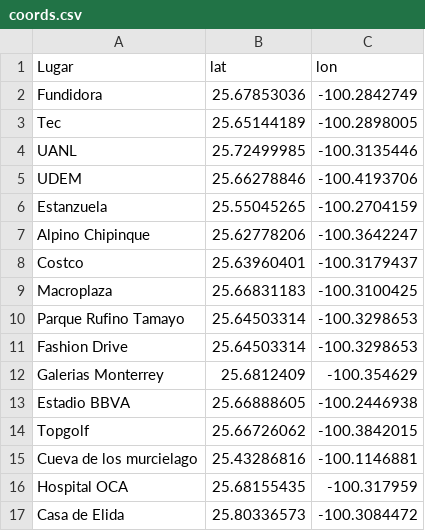
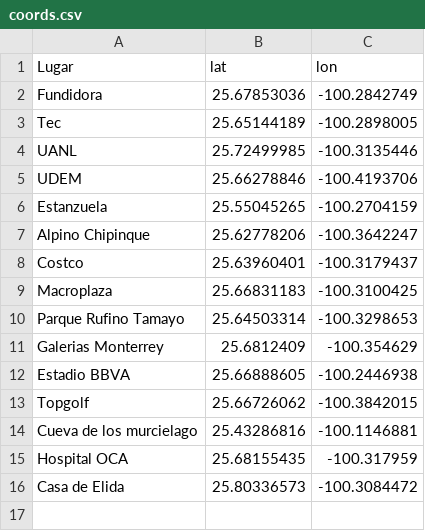
Before and after one commit to DiegoElian02/TSP-Genetico, a CSV file: coords.csv, drawn as a sheet; the diff names each change by its address in the sheet, - before the commit and + after, or states it on an @@ line.

```diff
--- a/coords.csv
+++ b/coords.csv
-row 11: Fashion Drive | 25.64503314 | -100.3298653
```
Also changed, not shown: 1 other file.
